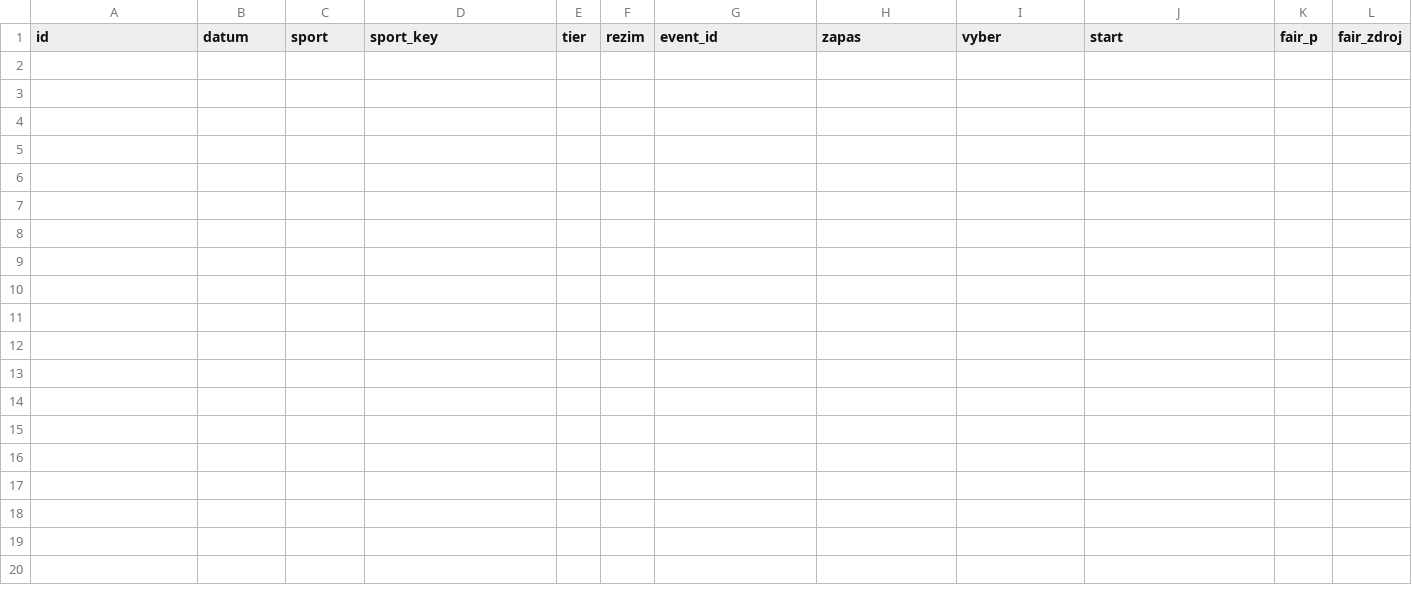
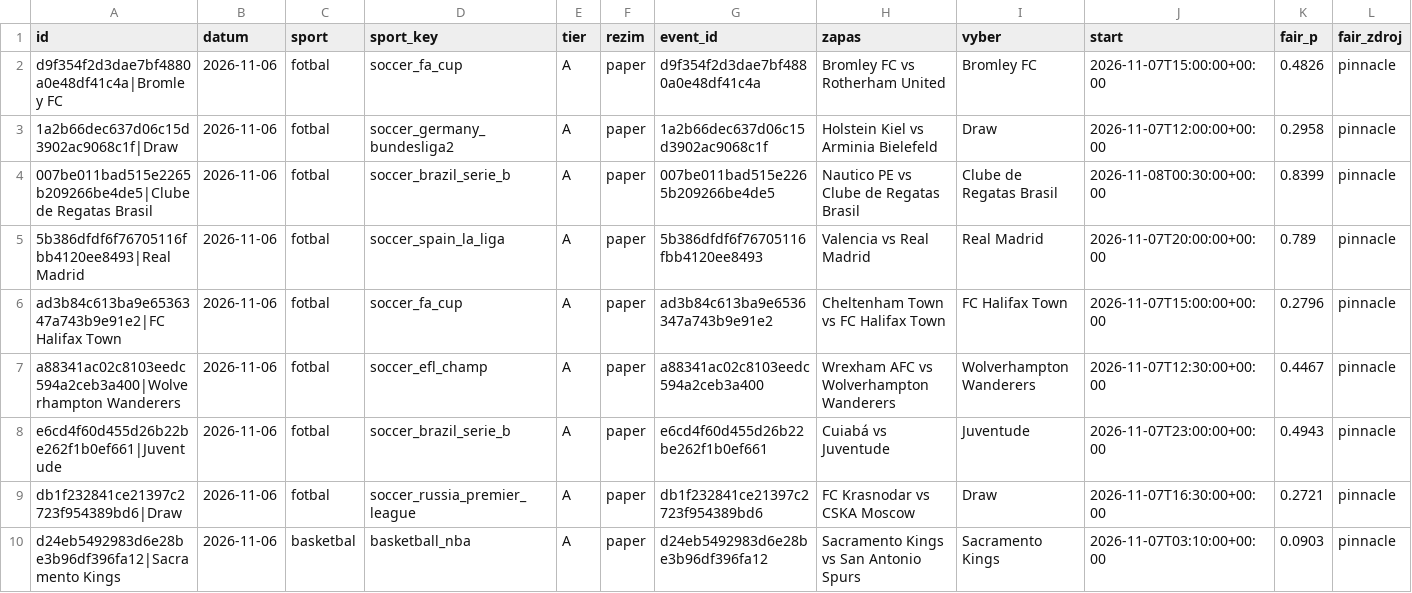
Before and after one commit to Archinek/TipovaciBot, a CSV file: data/bety.csv, drawn as a sheet; only a part is shown; rows hold the shown columns only; the diff names each change by its address in the sheet, - before the commit and + after, or states it on an @@ line.

Commit message:
bot: data 2026-11-06

```diff
--- a/data/bety.csv
+++ b/data/bety.csv
+row 2: d9f354f2d3dae7bf4880a0e48df41c4a|Bromley FC | 2026-11-06 | fotbal | soccer_fa_cup | A | paper | d9f354f2d3dae7bf4880a0e48df41c4a | Bromley FC vs Rotherham United | Bromley FC | 2026-11-07T15:00:00+00:00 | 0.4826 | pinnacle
+row 3: 1a2b66dec637d06c15d3902ac9068c1f|Draw | 2026-11-06 | fotbal | soccer_germany_bundesliga2 | A | paper | 1a2b66dec637d06c15d3902ac9068c1f | Holstein Kiel vs Arminia Bielefeld | Draw | 2026-11-07T12:00:00+00:00 | 0.2958 | pinnacle
+row 4: 007be011bad515e2265b209266be4de5|Clube de Regatas Brasil | 2026-11-06 | fotbal | soccer_brazil_serie_b | A | paper | 007be011bad515e2265b209266be4de5 | Nautico PE vs Clube de Regatas Brasil | Clube de Regatas Brasil | 2026-11-08T00:30:00+00:00 | 0.8399 | pinnacle
+row 5: 5b386dfdf6f76705116fbb4120ee8493|Real Madrid | 2026-11-06 | fotbal | soccer_spain_la_liga | A | paper | 5b386dfdf6f76705116fbb4120ee8493 | Valencia vs Real Madrid | Real Madrid | 2026-11-07T20:00:00+00:00 | 0.789 | pinnacle
+row 6: ad3b84c613ba9e6536347a743b9e91e2|FC Halifax Town | 2026-11-06 | fotbal | soccer_fa_cup | A | paper | ad3b84c613ba9e6536347a743b9e91e2 | Cheltenham Town vs FC Halifax Town | FC Halifax Town | 2026-11-07T15:00:00+00:00 | 0.2796 | pinnacle
+row 7: a88341ac02c8103eedc594a2ceb3a400|Wolverhampton Wanderers | 2026-11-06 | fotbal | soccer_efl_champ | A | paper | a88341ac02c8103eedc594a2ceb3a400 | Wrexham AFC vs Wolverhampton Wanderers | Wolverhampton Wanderers | 2026-11-07T12:30:00+00:00 | 0.4467 | pinnacle
+row 8: e6cd4f60d455d26b22be262f1b0ef661|Juventude | 2026-11-06 | fotbal | soccer_brazil_serie_b | A | paper | e6cd4f60d455d26b22be262f1b0ef661 | Cuiabá vs Juventude | Juventude | 2026-11-07T23:00:00+00:00 | 0.4943 | pinnacle
+row 9: db1f232841ce21397c2723f954389bd6|Draw | 2026-11-06 | fotbal | soccer_russia_premier_league | A | paper | db1f232841ce21397c2723f954389bd6 | FC Krasnodar vs CSKA Moscow | Draw | 2026-11-07T16:30:00+00:00 | 0.2721 | pinnacle
+row 10: d24eb5492983d6e28be3b96df396fa12|Sacramento Kings | 2026-11-06 | basketbal | basketball_nba | A | paper | d24eb5492983d6e28be3b96df396fa12 | Sacramento Kings vs San Antonio Spurs | Sacramento Kings | 2026-11-07T03:10:00+00:00 | 0.0903 | pinnacle
```
Also changed, not shown: 6 other files.
